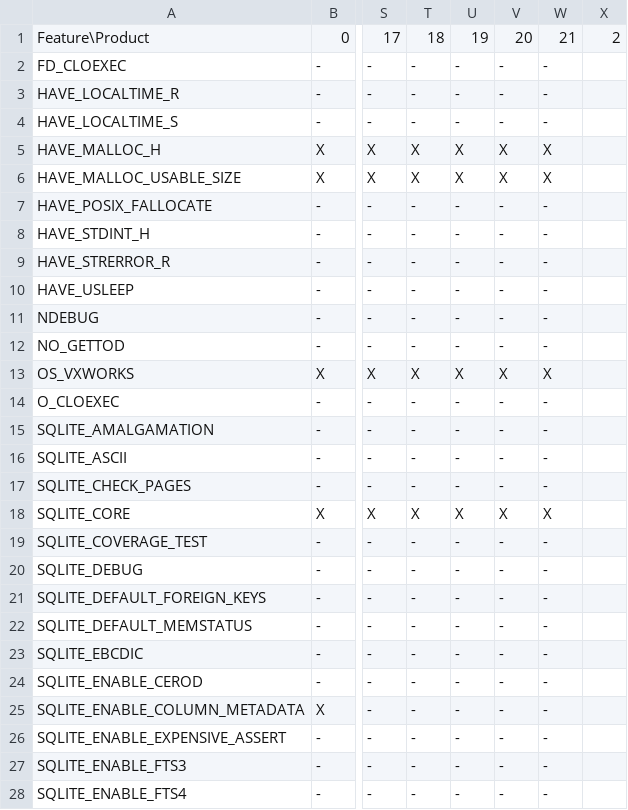
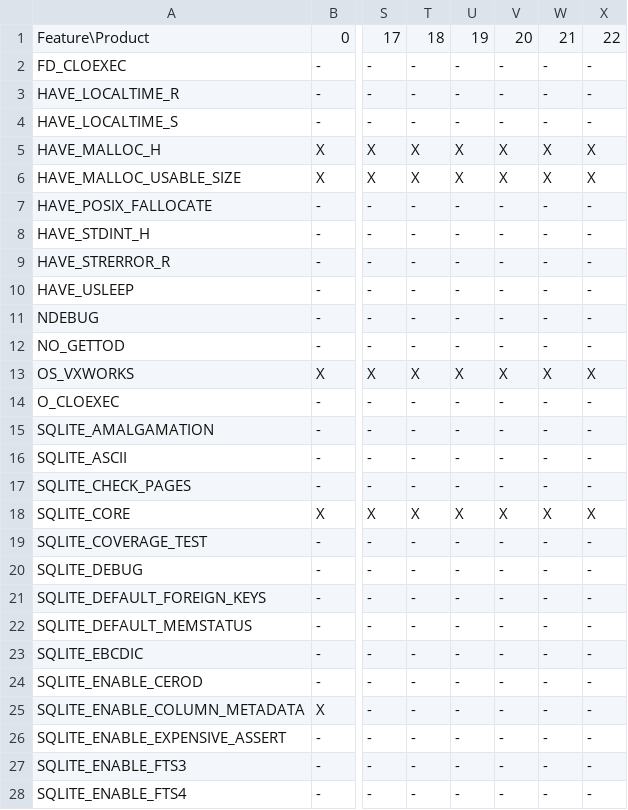
Before and after one commit to MadManRises/TypeChef-SQLiteIfdeftoif, a CSV file: optionstructs_ifdeftoif/featurewise.ca2.csv, drawn as a sheet; only a part is shown, gaps mark what is left out; the diff covers the shown part only; the diff names each change by its address in the sheet, - before the commit and + after, or states it on an @@ line.

Commit message:
fixed featurewise.ca2.csv

```diff
--- a/optionstructs_ifdeftoif/featurewise.ca2.csv
+++ b/optionstructs_ifdeftoif/featurewise.ca2.csv
-X1: 2
+X1: 22
-X2:X4: (empty)
+X2:X4: -
-X5:X6: (empty)
+X5:X6: X
-X7:X12: (empty)
+X7:X12: -
-X13: (empty)
+X13: X
-X14:X17: (empty)
+X14:X17: -
-X18: (empty)
+X18: X
-X19:X28: (empty)
+X19:X28: -
```
Also changed, not shown: 79 edited cells elsewhere in this file.
